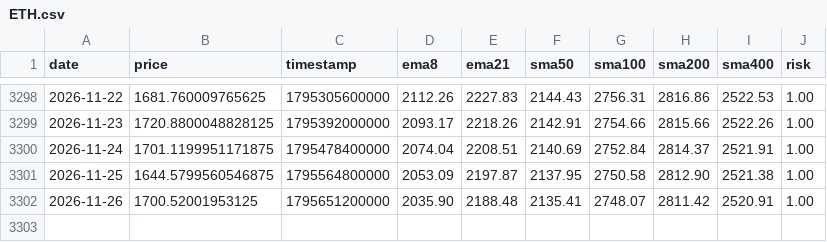
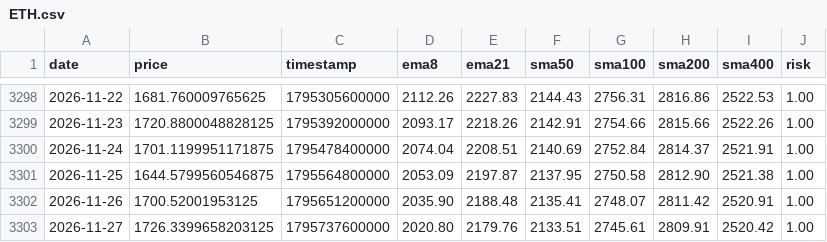
Before and after one commit to APFinance247/APFinancePage, a CSV file: public/stock-data/ETH.csv, drawn as a sheet; only a part is shown, gaps mark what is left out.

```diff
--- a/public/stock-data/ETH.csv
+++ b/public/stock-data/ETH.csv
@@ -3302 +3302,2 @@ date,price,timestamp,ema8,ema21,sma50,sma100,sma200,sma400,risk
 2026-11-26,1700.52001953125,1795651200000,2035.90,2188.48,2135.41,2748.07,2811.42,2520.91,1.00
+2026-11-27,1726.3399658203125,1795737600000,2020.80,2179.76,2133.51,2745.61,2809.91,2520.42,1.00
```
Also changed, not shown: public/stock-data/BTC.csv.
